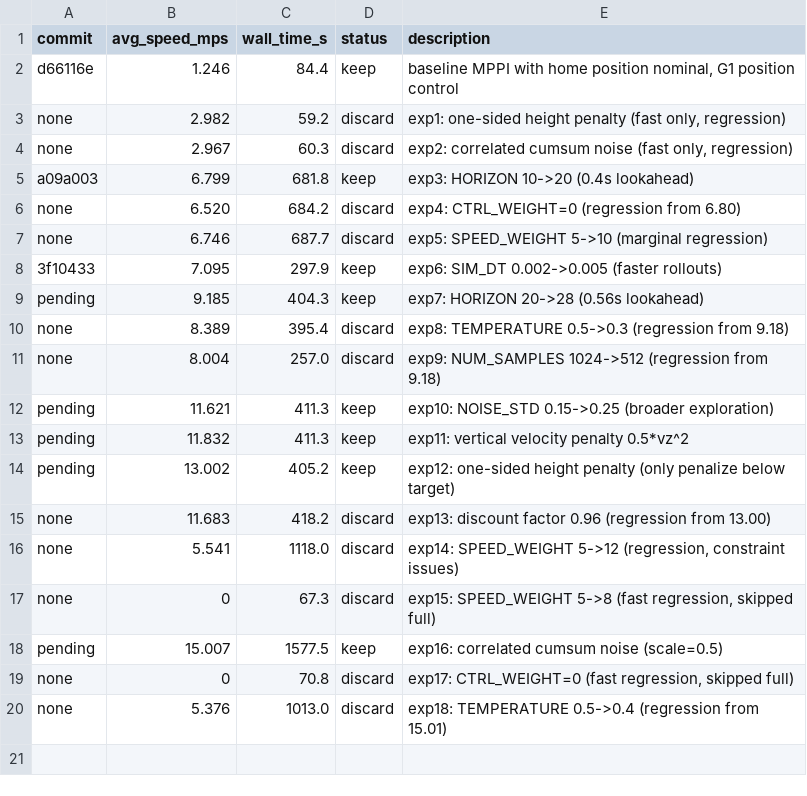
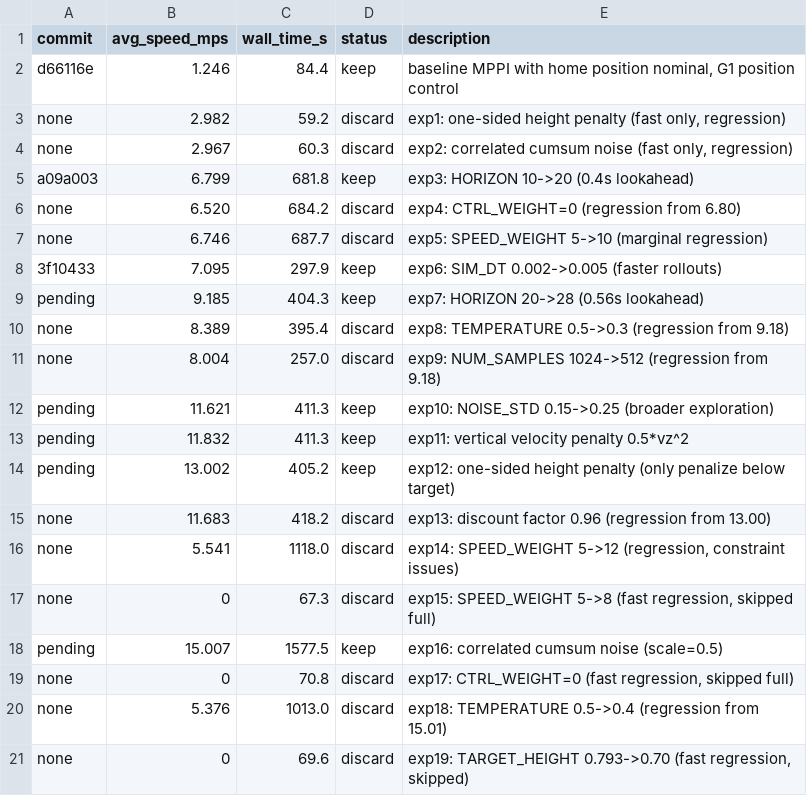
Before and after one commit to tkelestemur/robotics-autoresearch, a TSV file: results.tsv, drawn as a sheet; the diff names each change by its address in the sheet, - before the commit and + after, or states it on an @@ line.

```diff
--- a/results.tsv
+++ b/results.tsv
+row 21: none | 0 | 69.6 | discard | exp19: TARGET_HEIGHT 0.793->0.70 (fast regression, skipped)
```
